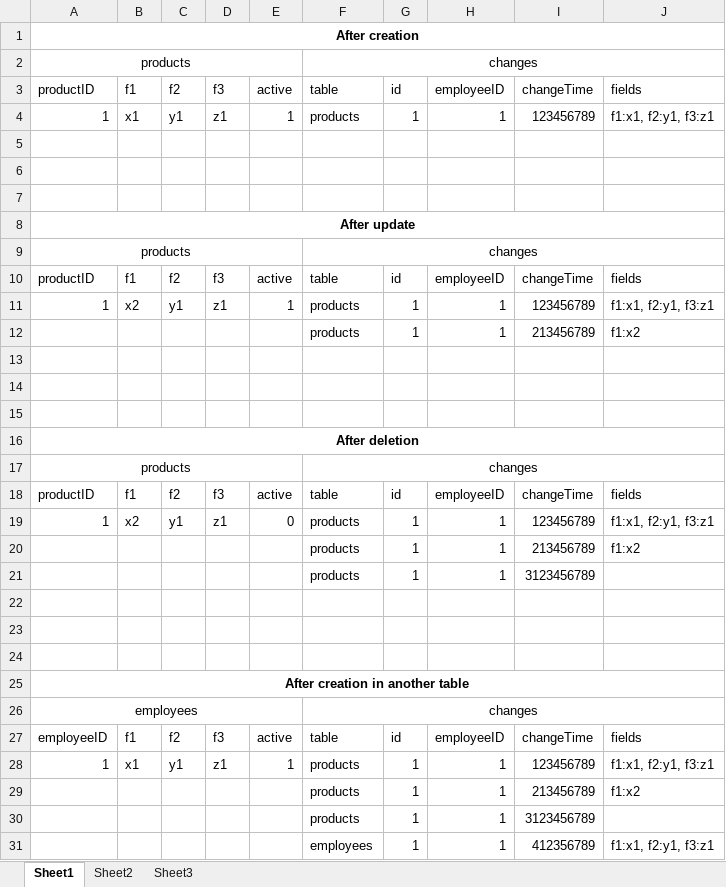
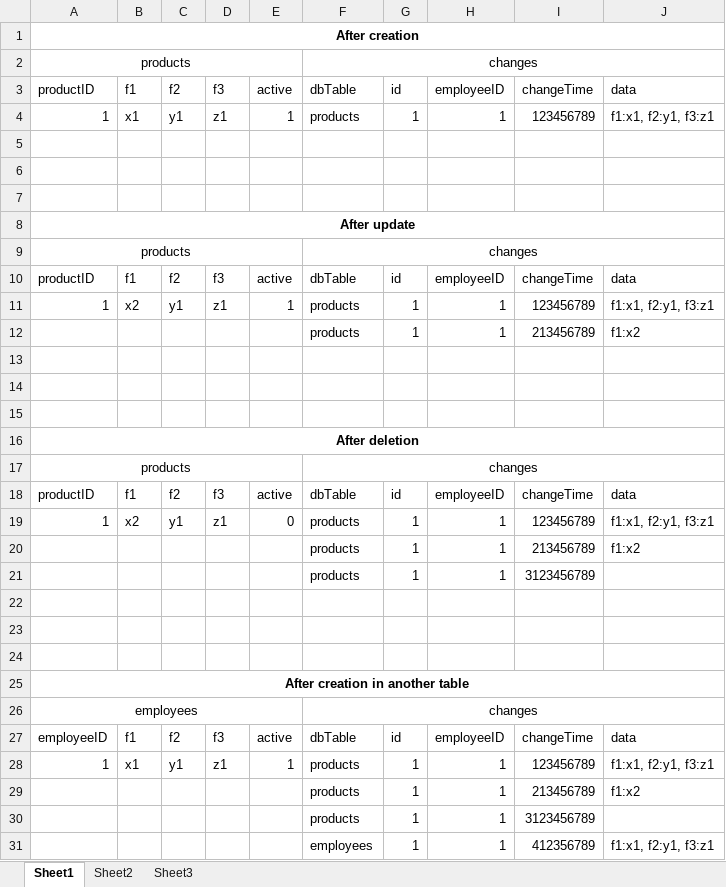
Before and after one commit to audemium/erp, an Excel workbook: docs/DB History.xlsx, sheet Sheet1, drawn as a sheet; values as stored, in another font and other column widths than the file's, no borders; the diff names each change by its address in the sheet, - before the commit and + after, or states it on an @@ line.

```diff
--- a/docs/DB History.xlsx (sheet Sheet1)
+++ b/docs/DB History.xlsx (sheet Sheet1)
-F3: table
+F3: dbTable
-J3: fields
+J3: data
-F10: table
+F10: dbTable
-J10: fields
+J10: data
-F18: table
+F18: dbTable
-J18: fields
+J18: data
-F27: table
+F27: dbTable
-J27: fields
+J27: data
```
Also changed, not shown: 1 other file.
